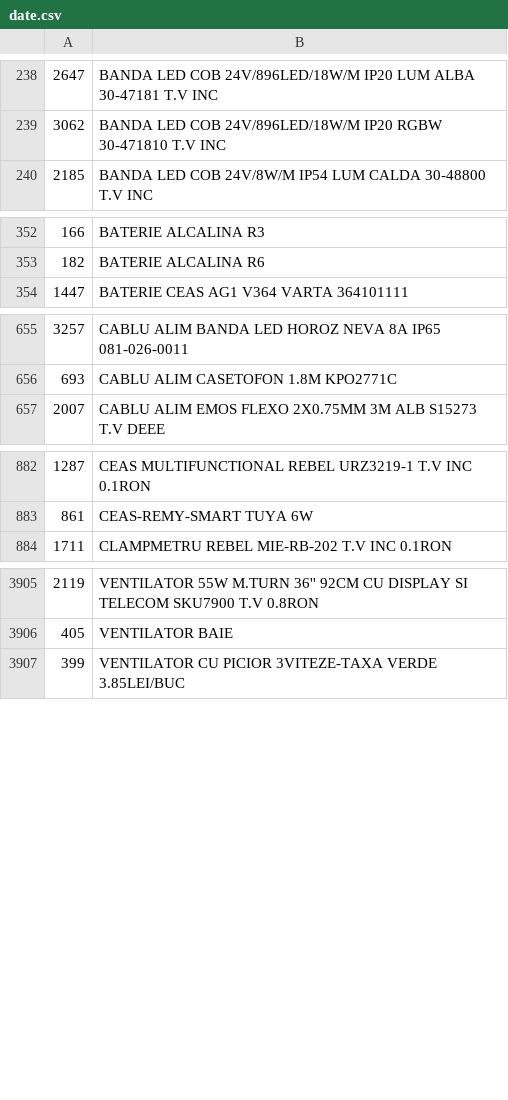
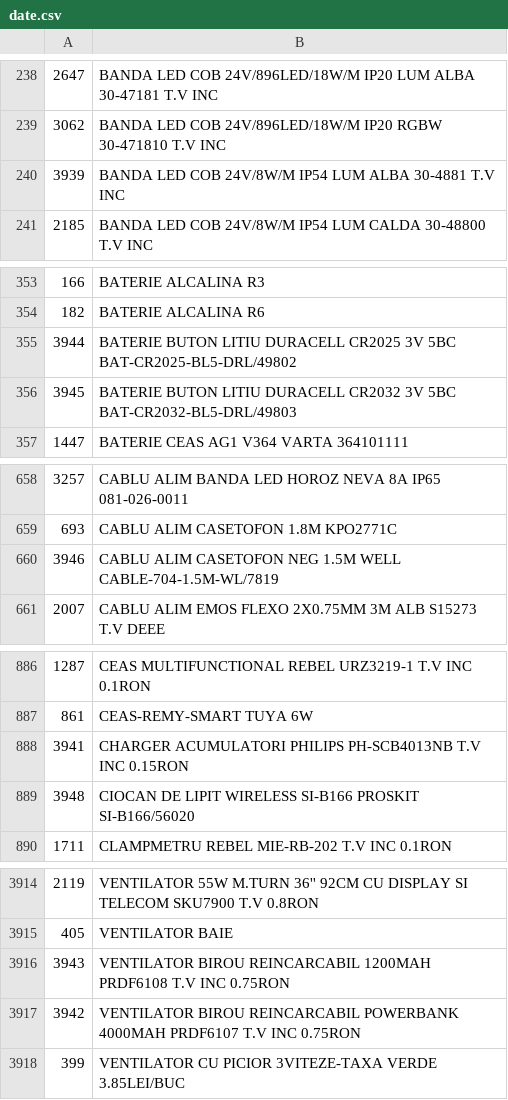
Before and after one commit to Rert90/site-casa-marcat, a CSV file: date.csv, drawn as a sheet; only a part is shown, gaps mark what is left out; the diff covers the shown part only; the diff names each change by its address in the sheet, - before the commit and + after, or states it on an @@ line.

Commit message:
Add multiple new products to date.csv

```diff
--- a/date.csv
+++ b/date.csv
+row 240: 3939 | BANDA LED COB 24V/8W/M IP54 LUM ALBA 30-4881 T.V INC
+row 355: 3944 | BATERIE BUTON LITIU DURACELL CR2025 3V 5BC BAT-CR2025-BL5-DRL/49802
+row 356: 3945 | BATERIE BUTON LITIU DURACELL CR2032 3V 5BC BAT-CR2032-BL5-DRL/49803
+row 660: 3946 | CABLU ALIM CASETOFON NEG 1.5M WELL CABLE-704-1.5M-WL/7819
+row 888: 3941 | CHARGER ACUMULATORI PHILIPS PH-SCB4013NB T.V INC 0.15RON
+row 889: 3948 | CIOCAN DE LIPIT WIRELESS SI-B166 PROSKIT SI-B166/56020
+row 3916: 3943 | VENTILATOR BIROU REINCARCABIL 1200MAH PRDF6108 T.V INC 0.75RON
+row 3917: 3942 | VENTILATOR BIROU REINCARCABIL POWERBANK 4000MAH PRDF6107 T.V INC 0.75RON
```
Also changed, not shown: 3 added rows elsewhere in this file.
